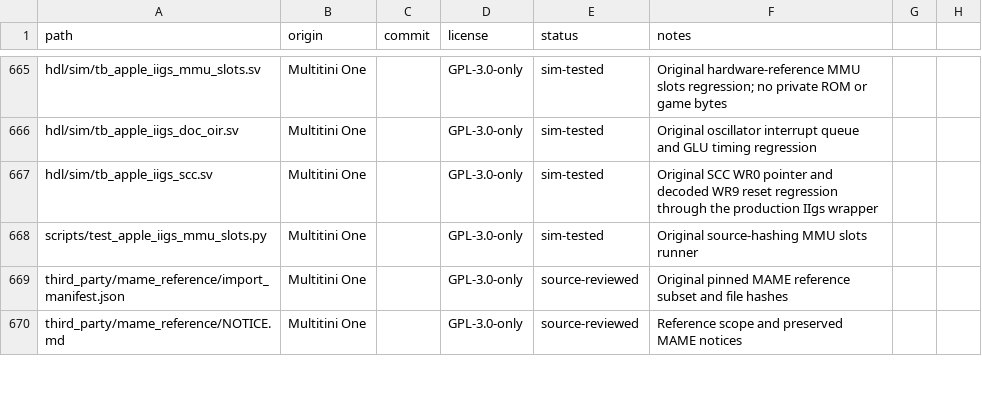
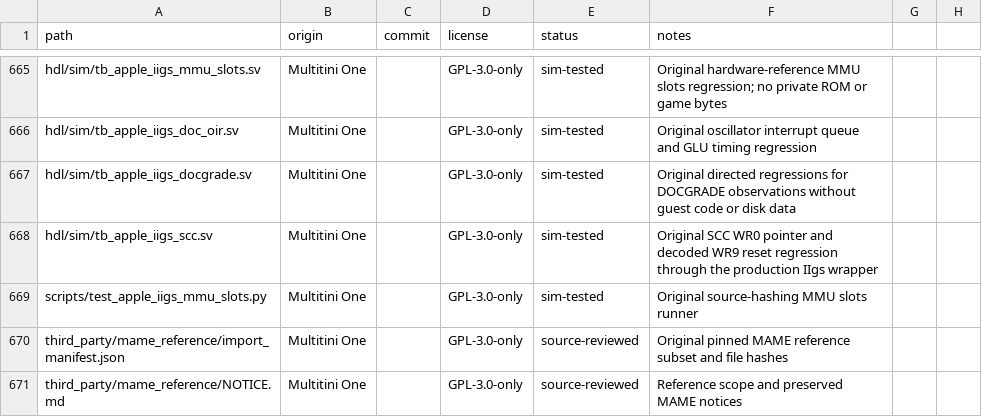
Before and after one commit to hasseily/multitini-one, a CSV file: licenses/files.csv, drawn as a sheet; only a part is shown, gaps mark what is left out.

```diff
--- a/licenses/files.csv
+++ b/licenses/files.csv
@@ -666,2 +666,3 @@ hdl/sim/tb_apple_iigs_mmu_slots.sv,Multitini One,,GPL-3.0-only,sim-tested,Origin
 hdl/sim/tb_apple_iigs_doc_oir.sv,Multitini One,,GPL-3.0-only,sim-tested,Original oscillator interrupt queue and GLU timing regression
+hdl/sim/tb_apple_iigs_docgrade.sv,Multitini One,,GPL-3.0-only,sim-tested,Original directed regressions for DOCGRADE observations without guest code or disk data
 hdl/sim/tb_apple_iigs_scc.sv,Multitini One,,GPL-3.0-only,sim-tested,Original SCC WR0 pointer and decoded WR9 reset regression through the production IIgs wrapper
```
Also changed, not shown: 5 other files.
